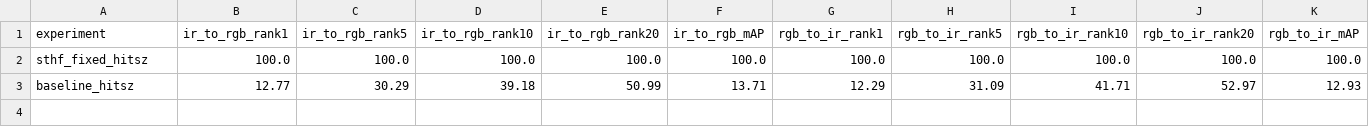
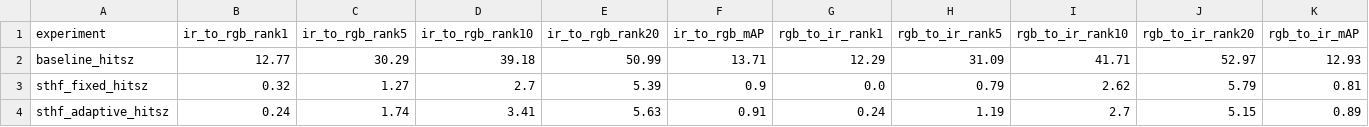
Before and after one commit to Gowri-Arun/ST-HF-VVI-ReID, a CSV file: results/tables/main_comparison.csv, drawn as a sheet; removed rows and columns are numbered as before the commit, all else as after; the diff names each change by its address in the sheet, - before the commit and + after, or states it on an @@ line.

Commit message:
Results obtained after training for 1 epoch

```diff
--- a/results/tables/main_comparison.csv
+++ b/results/tables/main_comparison.csv
-row 2: sthf_fixed_hitsz | 100.0 | 100.0 | 100.0 | 100.0 | 100.0 | 100.0 | 100.0 | 100.0 | 100.0 | 100.0
+row 3: sthf_fixed_hitsz | 0.32 | 1.27 | 2.7 | 5.39 | 0.9 | 0.0 | 0.79 | 2.62 | 5.79 | 0.81
+row 4: sthf_adaptive_hitsz | 0.24 | 1.74 | 3.41 | 5.63 | 0.91 | 0.24 | 1.19 | 2.7 | 5.15 | 0.89
```
Also changed, not shown: 3 other files.
